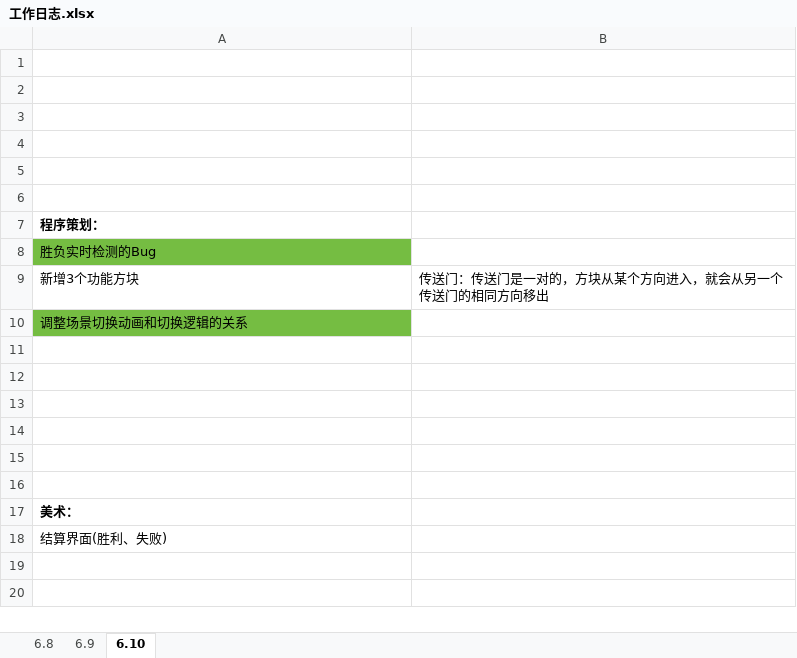
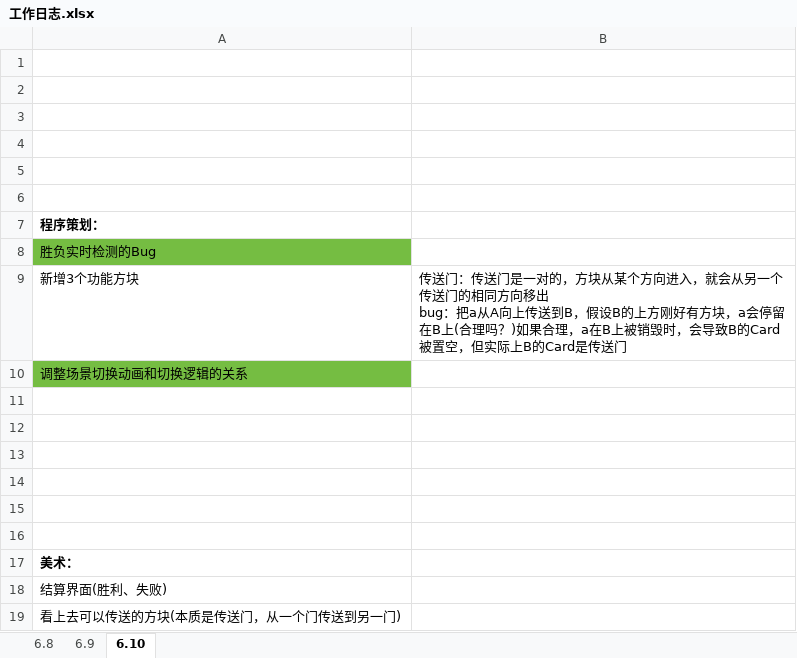
Before and after one commit to liujin-max/WxGame, an Excel workbook: 口袋猫猫/工作日志.xlsx, sheet 6.10, drawn as a sheet; values as stored, in another font and other column widths than the file's, no borders; ↵ is a line break in a cell; the diff names each change by its address in the sheet, - before the commit and + after, or states it on an @@ line.

```diff
--- a/口袋猫猫/工作日志.xlsx (sheet 6.10)
+++ b/口袋猫猫/工作日志.xlsx (sheet 6.10)
-B9: …方向移出
+B9: …方向移出 ↵ bug：把a从A向上传送到B，假设B的上方刚好有方块，a会停留在B上(合理吗？)如果合理，a在B上被销毁时，会导致B的Card被置空，但实际上B的Card是传送门
+row 19: 看上去可以传送的方块(本质是传送门，从一个门传送到另一门)
```
Also changed, not shown: 12 other files.
